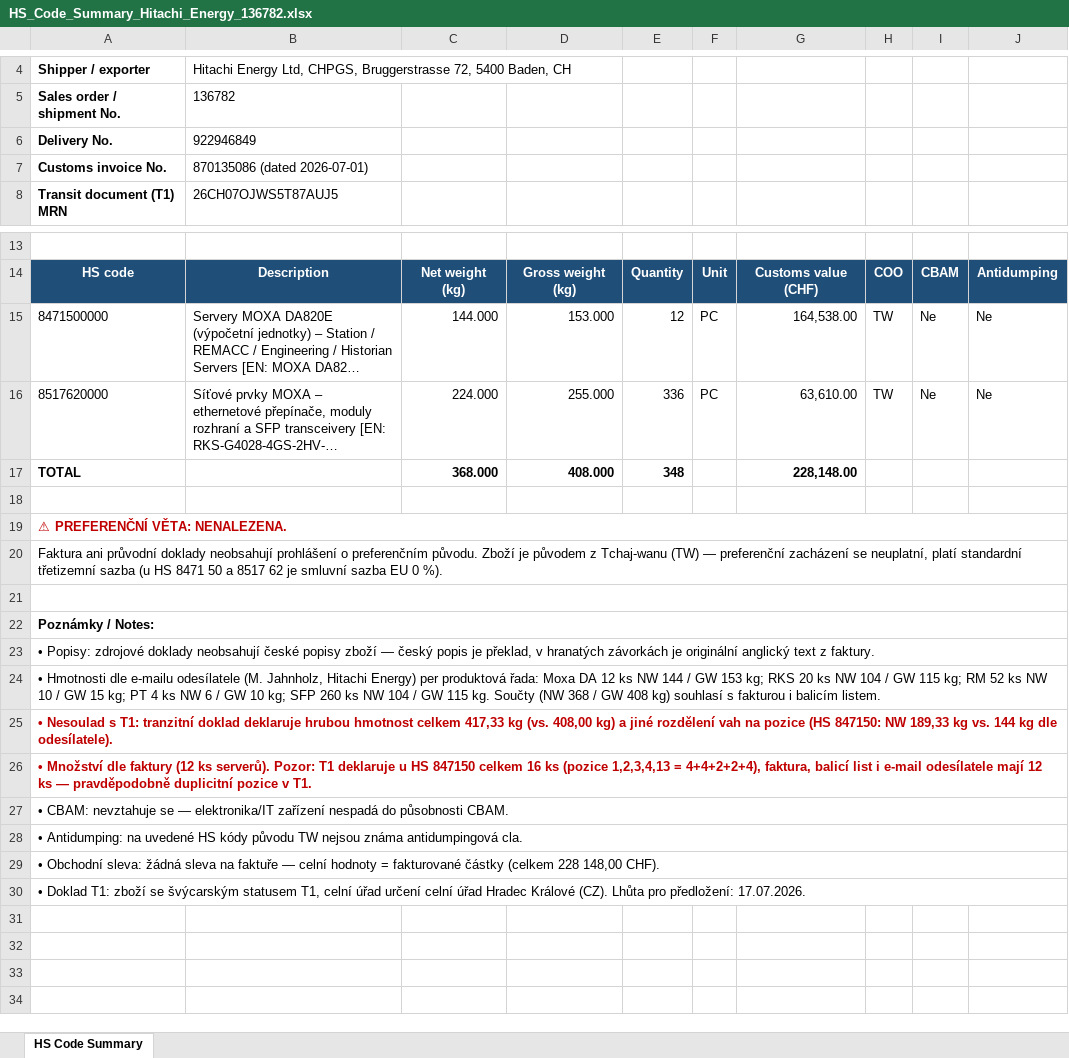
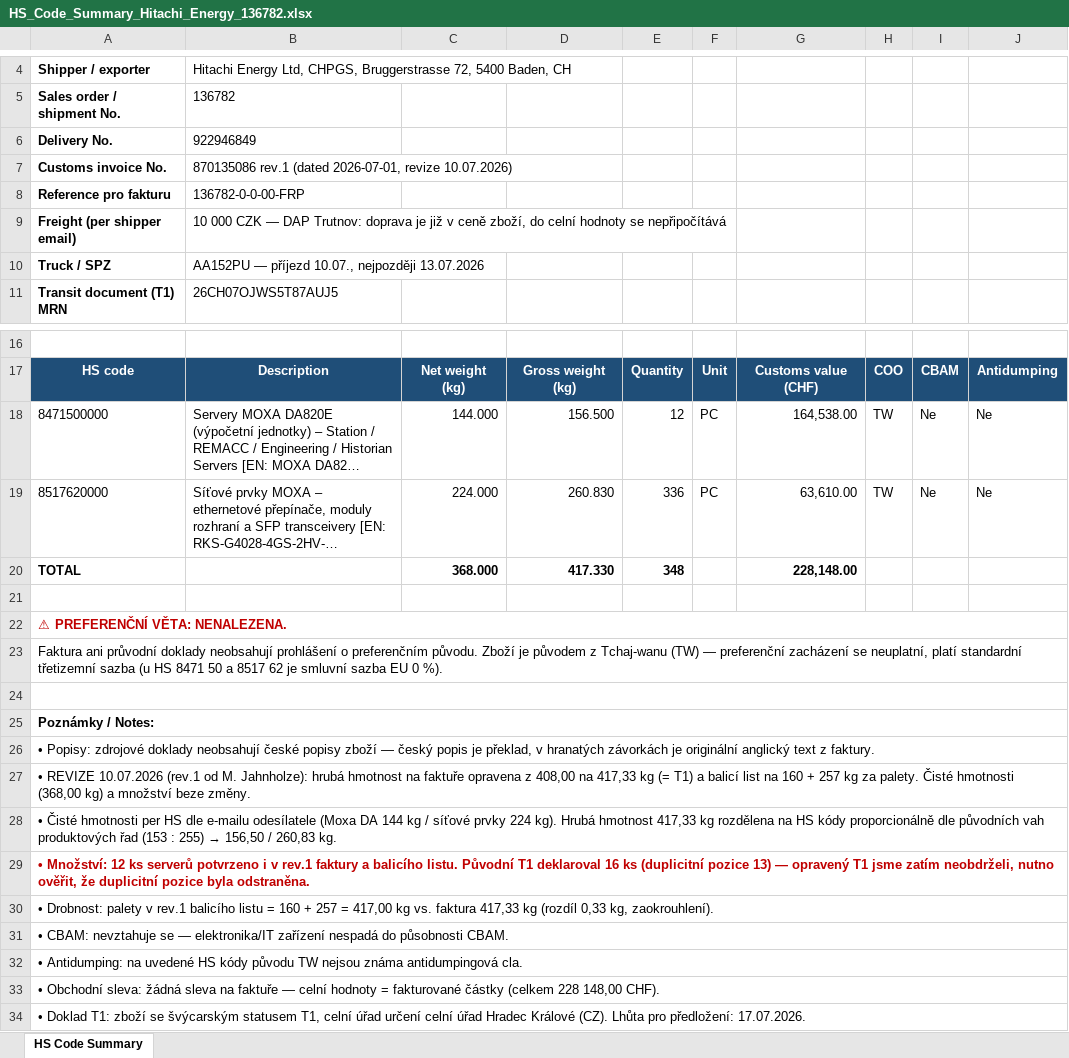
Before and after one commit to Kseni-ia/customs, an Excel workbook: output/HS_Code_Summary_Hitachi_Energy_136782.xlsx, sheet HS Code Summary, drawn as a sheet; only a part is shown, gaps mark what is left out; long unchanged cells end in …; values as stored, in another font and other column widths than the file's, no borders; addresses are those after the commit; the diff names each change by its address in the sheet, - before the commit and + after, or states it on an @@ line.

```diff
--- a/output/HS_Code_Summary_Hitachi_Energy_136782.xlsx (sheet HS Code Summary)
+++ b/output/HS_Code_Summary_Hitachi_Energy_136782.xlsx (sheet HS Code Summary)
-B7: 870135086 (dated 2026-07-01)
+B7: 870135086 rev.1 (dated 2026-07-01, revize 10.07.2026)
+row 8: Reference pro fakturu | 136782-0-0-00-FRP
+row 9: Freight (per shipper email) | 10 000 CZK — DAP Trutnov: doprava je již v ceně zboží, do celní hodnoty se nepřipočítává
+row 10: Truck / SPZ | AA152PU — příjezd 10.07., nejpozději 13.07.2026
-D18: 153.000
+D18: 156.500
-D19: 255.000
+D19: 260.830
-D20: 408.000
+D20: 417.330
-A27: • Hmotnosti dle e-mailu odesílatele (M. Jahnholz, Hitachi Energy) per produktová řada: Moxa DA 12 ks NW 144 / GW 153 kg; RKS 20 ks NW 104 / GW 115 kg; RM 52 ks NW 10 / GW 15 kg; PT 4 ks NW 6 / GW 10 kg; SFP 260 ks NW 104 / GW 115 kg. Součty (NW 368 / GW 408 kg) souhlasí s fakturou i balicím listem.
+A27: • REVIZE 10.07.2026 (rev.1 od M. Jahnholze): hrubá hmotnost na faktuře opravena z 408,00 na 417,33 kg (= T1) a balicí list na 160 + 257 kg za palety. Čisté hmotnosti (368,00 kg) a množství beze změny.
@@ A28: • Nesoulad s T1: tranzitní doklad deklaruje hrubou hmotnost celkem 417,33 kg (vs. 408,00 kg) a jiné rozdělení vah na pozice (HS 847150: NW 189,33 kg vs. 144 kg dle odesílatele). → • Čisté hmotnosti per HS dle e-mailu odesílatele (Moxa DA 144 kg / síťové prvky 224 kg). Hrubá hmotnost 417,33 kg rozdělena na HS kódy proporcionálně dle původních vah produktových řad (153 : 255) → 156,50 / 260,83 kg. @@
@@ A28 bold: on → off, text colour: #C00000 → black @@
-A29: • Množství dle faktury (12 ks serverů). Pozor: T1 deklaruje u HS 847150 celkem 16 ks (pozice 1,2,3,4,13 = 4+4+2+2+4), faktura, balicí list i e-mail odesílatele mají 12 ks — pravděpodobně duplicitní pozice v T1.
+A29: • Množství: 12 ks serverů potvrzeno i v rev.1 faktury a balicího listu. Původní T1 deklaroval 16 ks (duplicitní pozice 13) — opravený T1 jsme zatím neobdrželi, nutno ověřit, že duplicitní pozice byla odstraněna.
+row 30: • Drobnost: palety v rev.1 balicího listu = 160 + 257 = 417,00 kg vs. faktura 417,33 kg (rozdíl 0,33 kg, zaokrouhlení).
```
